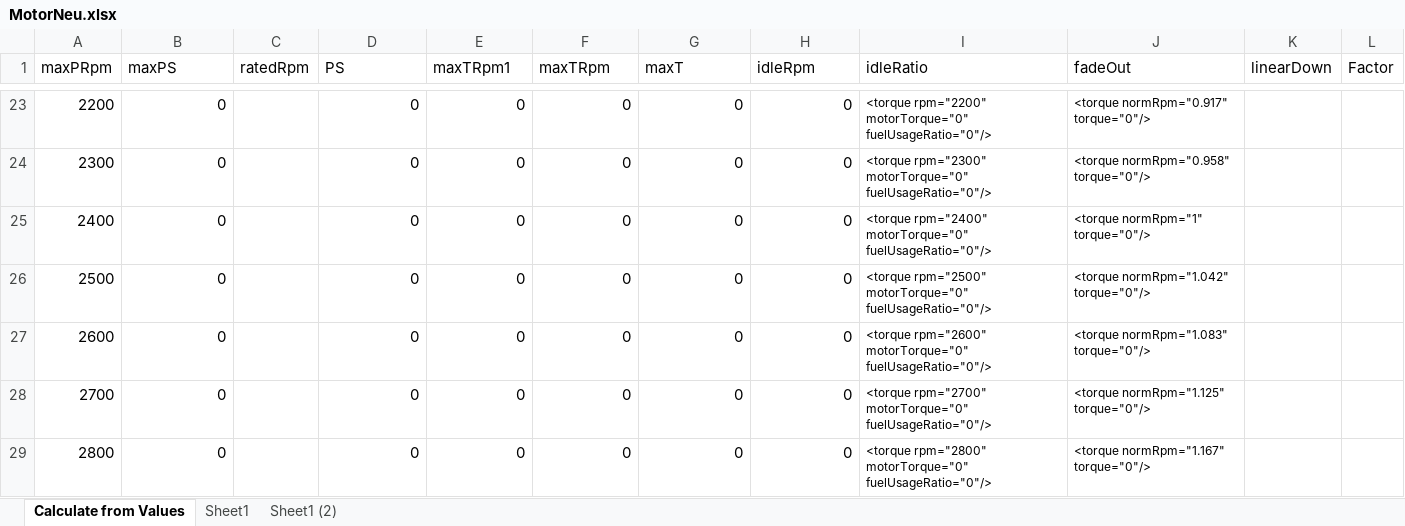
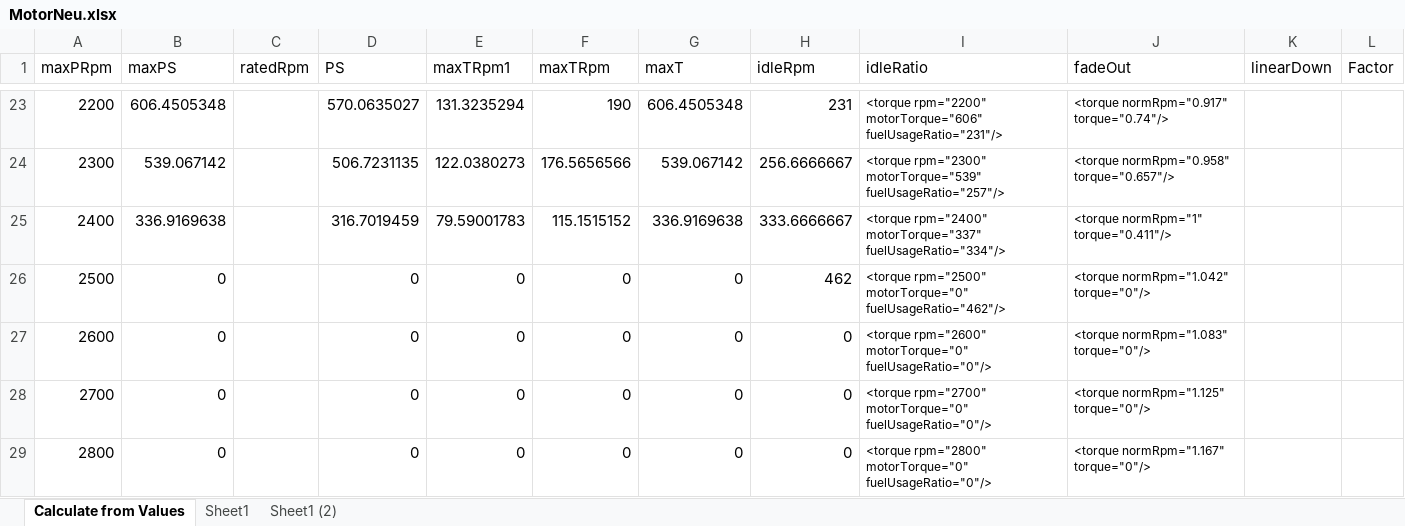
Before and after one commit to Mogli12/GearboxAddon, an Excel workbook: Documents/MotorNeu.xlsx, sheet Calculate from Values, drawn as a sheet; only a part is shown, gaps mark what is left out; values as stored, in another font and other column widths than the file's, no borders; charts and pictures and table styles not drawn; the diff covers the shown part only; the diff names each change by its address in the sheet, - before the commit and + after, or states it on an @@ line.

```diff
--- a/Documents/MotorNeu.xlsx (sheet Calculate from Values)
+++ b/Documents/MotorNeu.xlsx (sheet Calculate from Values)
-B23 (maxPS): 0
+B23 (maxPS): 606.4505348
-D23 (PS): 0
+D23 (PS): 570.0635027
-E23 (maxTRpm1): 0
+E23 (maxTRpm1): 131.3235294
-F23 (maxTRpm): 0
+F23 (maxTRpm): 190
-G23 (maxT): 0
+G23 (maxT): 606.4505348
-H23 (idleRpm): 0
+H23 (idleRpm): 231
-I23 (idleRatio): <torque rpm="2200" motorTorque="0" fuelUsageRatio="0"/>
+I23 (idleRatio): <torque rpm="2200" motorTorque="606" fuelUsageRatio="231"/>
-J23 (fadeOut): <torque normRpm="0.917" torque="0"/>
+J23 (fadeOut): <torque normRpm="0.917" torque="0.74"/>
-B24 (maxPS): 0
+B24 (maxPS): 539.067142
-D24 (PS): 0
+D24 (PS): 506.7231135
-E24 (maxTRpm1): 0
+E24 (maxTRpm1): 122.0380273
-F24 (maxTRpm): 0
+F24 (maxTRpm): 176.5656566
-G24 (maxT): 0
+G24 (maxT): 539.067142
-H24 (idleRpm): 0
+H24 (idleRpm): 256.6666667
-I24 (idleRatio): <torque rpm="2300" motorTorque="0" fuelUsageRatio="0"/>
+I24 (idleRatio): <torque rpm="2300" motorTorque="539" fuelUsageRatio="257"/>
-J24 (fadeOut): <torque normRpm="0.958" torque="0"/>
+J24 (fadeOut): <torque normRpm="0.958" torque="0.657"/>
-B25 (maxPS): 0
+B25 (maxPS): 336.9169638
-D25 (PS): 0
+D25 (PS): 316.7019459
-E25 (maxTRpm1): 0
+E25 (maxTRpm1): 79.59001783
-F25 (maxTRpm): 0
+F25 (maxTRpm): 115.1515152
-G25 (maxT): 0
+G25 (maxT): 336.9169638
-H25 (idleRpm): 0
+H25 (idleRpm): 333.6666667
-I25 (idleRatio): <torque rpm="2400" motorTorque="0" fuelUsageRatio="0"/>
+I25 (idleRatio): <torque rpm="2400" motorTorque="337" fuelUsageRatio="334"/>
-J25 (fadeOut): <torque normRpm="1" torque="0"/>
+J25 (fadeOut): <torque normRpm="1" torque="0.411"/>
-H26 (idleRpm): 0
+H26 (idleRpm): 462
-I26 (idleRatio): …rpm="2500" motorTorque="0" fuelUsageRatio="0"/>
+I26 (idleRatio): …rpm="2500" motorTorque="0" fuelUsageRatio="462"/>
```
Also changed, not shown: 2 added rows, 2 removed rows and 121 edited cells elsewhere in this sheet, charts or pictures, 3 other files.
